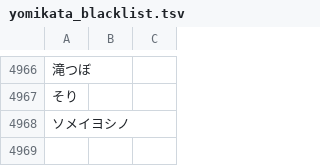
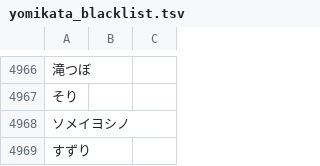
Before and after one commit to attilammagyar/jp-flashcards, a TSV file: skritter/yomikata_blacklist.tsv, drawn as a sheet; only a part is shown, gaps mark what is left out.

```diff
--- a/skritter/yomikata_blacklist.tsv
+++ b/skritter/yomikata_blacklist.tsv
@@ -4968 +4968,2 @@
 ソメイヨシノ
+すずり
```
Also changed, not shown: skritter/skritter.my_list.tsv.
